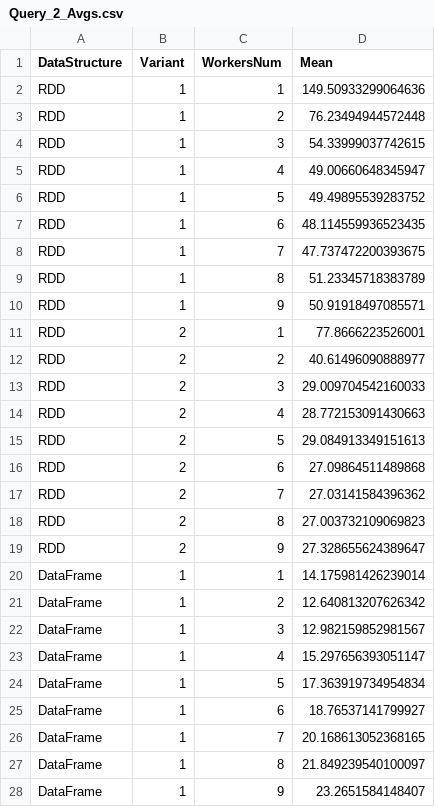
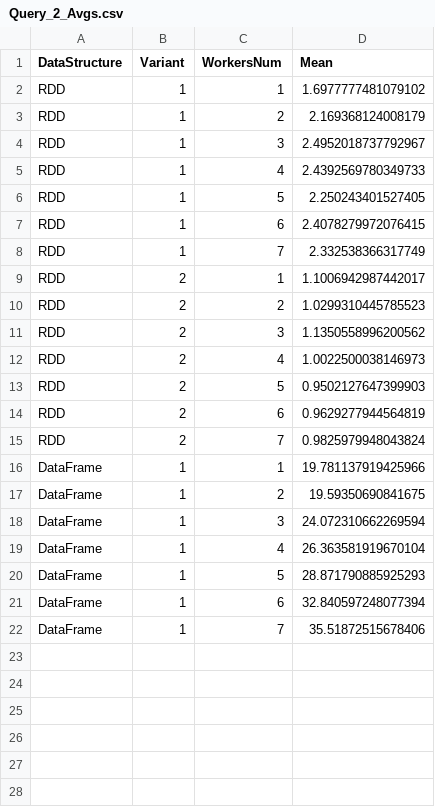
Before and after one commit to SimoneNicosanti/SABD_Project_1, a CSV file: Results/evaluation/Query_2_Avgs.csv, drawn as a sheet.

```diff
--- a/Results/evaluation/Query_2_Avgs.csv
+++ b/Results/evaluation/Query_2_Avgs.csv
@@ -1,28 +1,22 @@
 DataStructure,Variant,WorkersNum,Mean
-RDD,1,1,149.50933299064636
-RDD,1,2,76.23494944572448
-RDD,1,3,54.33999037742615
-RDD,1,4,49.00660648345947
-RDD,1,5,49.49895539283752
-RDD,1,6,48.114559936523435
-RDD,1,7,47.737472200393675
-RDD,1,8,51.23345718383789
-RDD,1,9,50.91918497085571
-RDD,2,1,77.8666223526001
-RDD,2,2,40.61496090888977
-RDD,2,3,29.009704542160033
-RDD,2,4,28.772153091430663
-RDD,2,5,29.084913349151613
-RDD,2,6,27.09864511489868
-RDD,2,7,27.03141584396362
-RDD,2,8,27.003732109069823
-RDD,2,9,27.328655624389647
-DataFrame,1,1,14.175981426239014
-DataFrame,1,2,12.640813207626342
-DataFrame,1,3,12.982159852981567
-DataFrame,1,4,15.297656393051147
-DataFrame,1,5,17.363919734954834
-DataFrame,1,6,18.76537141799927
-DataFrame,1,7,20.168613052368165
-DataFrame,1,8,21.849239540100097
-DataFrame,1,9,23.2651584148407
+RDD,1,1,1.6977777481079102
+RDD,1,2,2.169368124008179
+RDD,1,3,2.4952018737792967
+RDD,1,4,2.4392569780349733
+RDD,1,5,2.250243401527405
+RDD,1,6,2.4078279972076415
+RDD,1,7,2.332538366317749
+RDD,2,1,1.1006942987442017
+RDD,2,2,1.0299310445785523
+RDD,2,3,1.1350558996200562
+RDD,2,4,1.0022500038146973
+RDD,2,5,0.9502127647399903
+RDD,2,6,0.9629277944564819
+RDD,2,7,0.9825979948043824
+DataFrame,1,1,19.781137919425966
+DataFrame,1,2,19.59350690841675
+DataFrame,1,3,24.072310662269594
+DataFrame,1,4,26.363581919670104
+DataFrame,1,5,28.871790885925293
+DataFrame,1,6,32.840597248077394
+DataFrame,1,7,35.51872515678406
```
Also changed, not shown: Results/evaluation/Query_1_Avgs.csv, Results/evaluation/Query_3_Avgs.csv, 29 other files.
